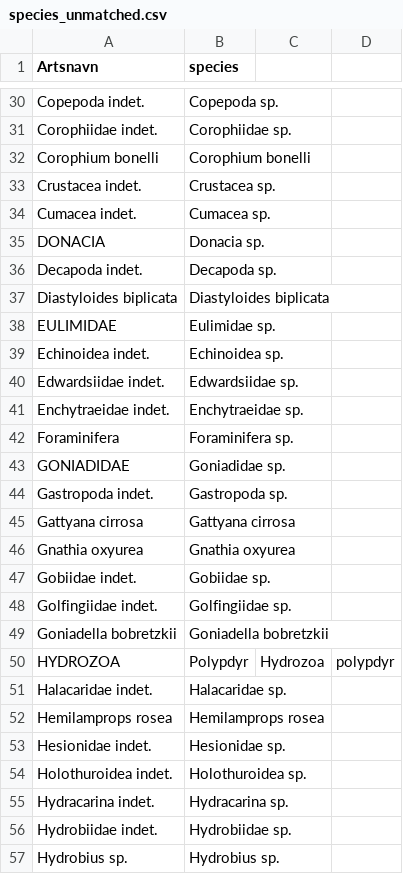
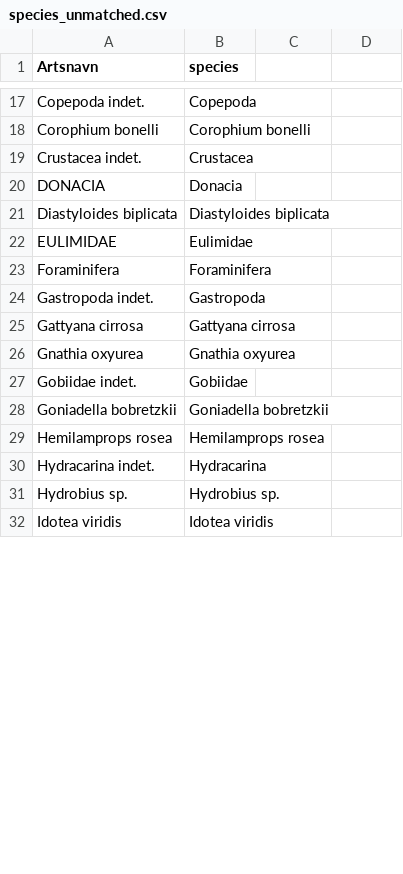
Before and after one commit to NIVA-Denmark/DKI_2023, a CSV file: results/species_unmatched.csv, drawn as a sheet; only a part is shown, gaps mark what is left out; the shorter side is filled out with more unchanged rows; removed rows and columns are numbered as before the commit, all else as after; the diff covers the shown part only; the diff names each change by its address in the sheet, - before the commit and + after, or states it on an @@ line.

```diff
--- a/results/species_unmatched.csv
+++ b/results/species_unmatched.csv
-B17 (species): Copepoda sp.
+B17 (species): Copepoda
-row 31: Corophiidae indet. | Corophiidae sp.
-B19 (species): Crustacea sp.
+B19 (species): Crustacea
-row 34: Cumacea indet. | Cumacea sp.
-B20 (species): Donacia sp.
+B20 (species): Donacia
-row 36: Decapoda indet. | Decapoda sp.
-B22 (species): Eulimidae sp.
+B22 (species): Eulimidae
-row 39: Echinoidea indet. | Echinoidea sp.
-row 40: Edwardsiidae indet. | Edwardsiidae sp.
-row 41: Enchytraeidae indet. | Enchytraeidae sp.
-B23 (species): Foraminifera sp.
+B23 (species): Foraminifera
-row 43: GONIADIDAE | Goniadidae sp.
-B24 (species): Gastropoda sp.
+B24 (species): Gastropoda
-B27 (species): Gobiidae sp.
+B27 (species): Gobiidae
-row 48: Golfingiidae indet. | Golfingiidae sp.
-row 50: HYDROZOA | Polypdyr | Hydrozoa | polypdyr
-row 51: Halacaridae indet. | Halacaridae sp.
-row 53: Hesionidae indet. | Hesionidae sp.
-row 54: Holothuroidea indet. | Holothuroidea sp.
-B30 (species): Hydracarina sp.
+B30 (species): Hydracarina
-row 56: Hydrobiidae indet. | Hydrobiidae sp.
```
Also changed, not shown: 38 removed rows and 23 edited cells elsewhere in this file, results/DKI.csv, results/DKI_comparison.csv, 6 other files.
